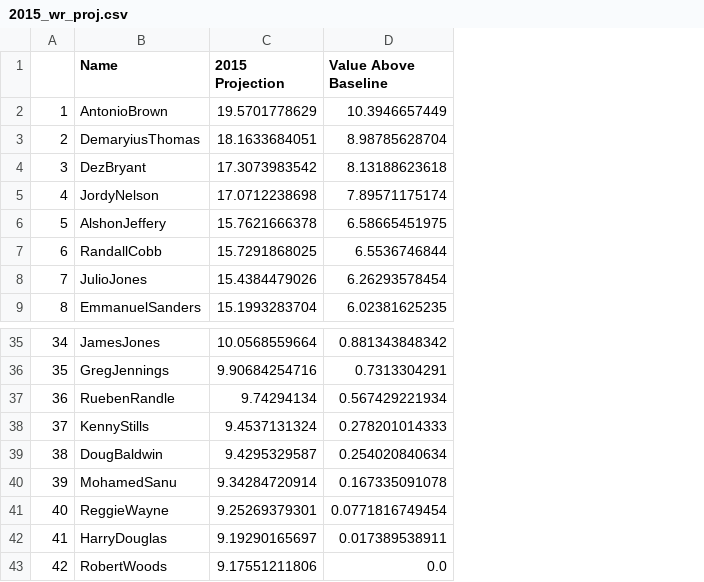
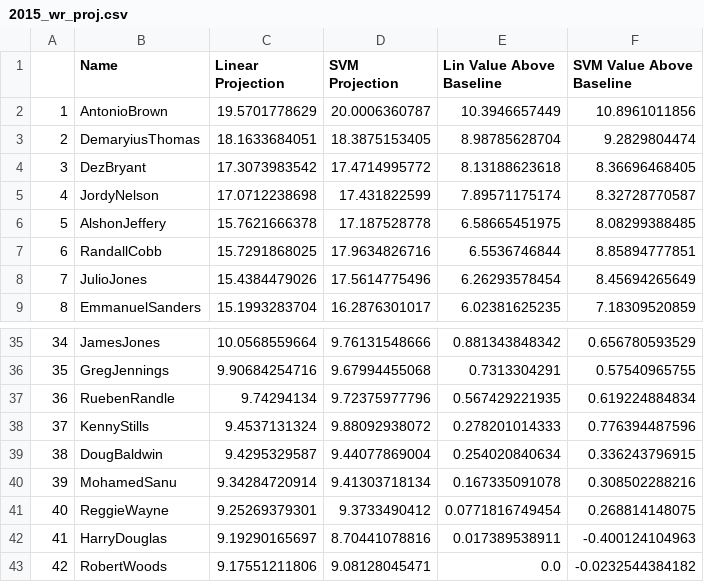
Before and after one commit to keithdlandry/player_stats, a CSV file: projections/2015_wr_proj.csv, drawn as a sheet; only a part is shown, gaps mark what is left out; addresses are those after the commit; the diff names each change by its address in the sheet, - before the commit and + after, or states it on an @@ line.

Commit message:
svm projections added

```diff
--- a/projections/2015_wr_proj.csv
+++ b/projections/2015_wr_proj.csv
+column D (SVM Projection), rows 2-9: 20.0006360787 | 18.3875153405 | 17.4714995772 | 17.431822599 | 17.187528778 | 17.9634826716 | 17.5614775496 | 16.2876301017; rows 35-43: 9.76131548666 | 9.67994455068 | 9.72375977796 | 9.88092938072 | 9.44077869004 | 9.41303718134 | 9.3733490412 | 8.70441078816 | 9.08128045471
+column F (SVM Value Above Baseline), rows 2-9: 10.8961011856 | 9.2829804474 | 8.36696468405 | 8.32728770587 | 8.08299388485 | 8.85894777851 | 8.45694265649 | 7.18309520859; rows 35-43: 0.656780593529 | 0.57540965755 | 0.619224884834 | 0.776394487596 | 0.336243796915 | 0.308502288216 | 0.268814148075 | -0.400124104963 | -0.0232544384182
-C1: 2015 Projection
+C1: Linear Projection
-E1: Value Above Baseline
+E1: Lin Value Above Baseline
-E37 (Lin Value Above Baseline): 0.567429221934
+E37 (Lin Value Above Baseline): 0.567429221935
```
Also changed, not shown: projections/2015_qb_proj.csv, 2 other files.
